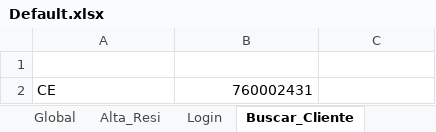
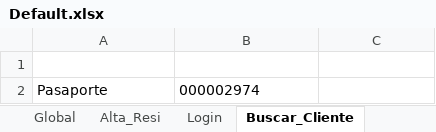
Before and after one commit to TDP-Automation/UAT4_CRM_AltasResidenciales, an Excel workbook: CP058/Default.xlsx, sheet Buscar_Cliente, drawn as a sheet; values as stored, in another font and other column widths than the file's, no borders; removed rows and columns are numbered as before the commit, all else as after; the diff names each change by its address in the sheet, - before the commit and + after, or states it on an @@ line.

```diff
--- a/CP058/Default.xlsx (sheet Buscar_Cliente)
+++ b/CP058/Default.xlsx (sheet Buscar_Cliente)
-row 2: CE | 760002431
+row 2: Pasaporte | 000002974
```
Also changed, not shown: sheet Alta_Resi, 20 other files.
